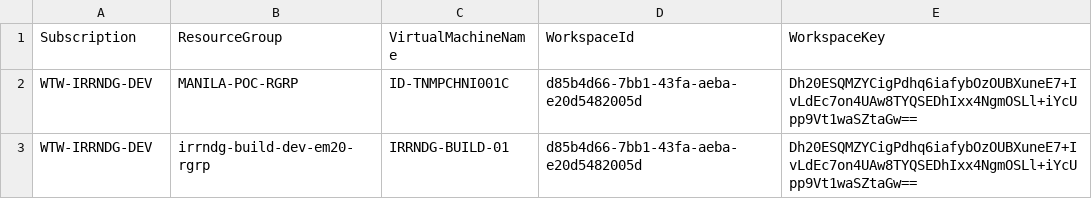
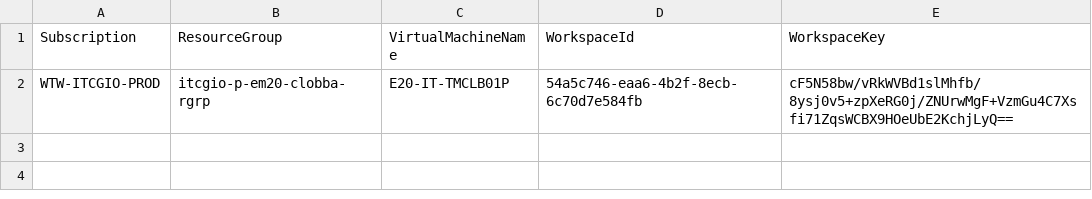
Before and after one commit to cartmander/server-monitoring-automation-v2, a CSV file: csv/VirtualMachines.csv, drawn as a sheet; removed rows and columns are numbered as before the commit, all else as after; the diff names each change by its address in the sheet, - before the commit and + after, or states it on an @@ line.

Commit message:
vm onboarding

```diff
--- a/csv/VirtualMachines.csv
+++ b/csv/VirtualMachines.csv
-row 2: WTW-IRRNDG-DEV | MANILA-POC-RGRP | ID-TNMPCHNI001C | d85b4d66-7bb1-43fa-aeba-e20d5482005d | Dh20ESQMZYCigPdhq6iafybOzOUBXuneE7+IvLdEc7on4UAw8TYQSEDhIxx4NgmOSLl+iYcUpp9Vt1waSZtaGw==
-row 3: WTW-IRRNDG-DEV | irrndg-build-dev-em20-rgrp | IRRNDG-BUILD-01 | d85b4d66-7bb1-43fa-aeba-e20d5482005d | Dh20ESQMZYCigPdhq6iafybOzOUBXuneE7+IvLdEc7on4UAw8TYQSEDhIxx4NgmOSLl+iYcUpp9Vt1waSZtaGw==
+row 2: WTW-ITCGIO-PROD | itcgio-p-em20-clobba-rgrp | E20-IT-TMCLB01P | 54a5c746-eaa6-4b2f-8ecb-6c70d7e584fb | cF5N58bw/vRkWVBd1slMhfb/8ysj0v5+zpXeRG0j/ZNUrwMgF+VzmGu4C7Xsfi71ZqsWCBX9HOeUbE2KchjLyQ==
```
